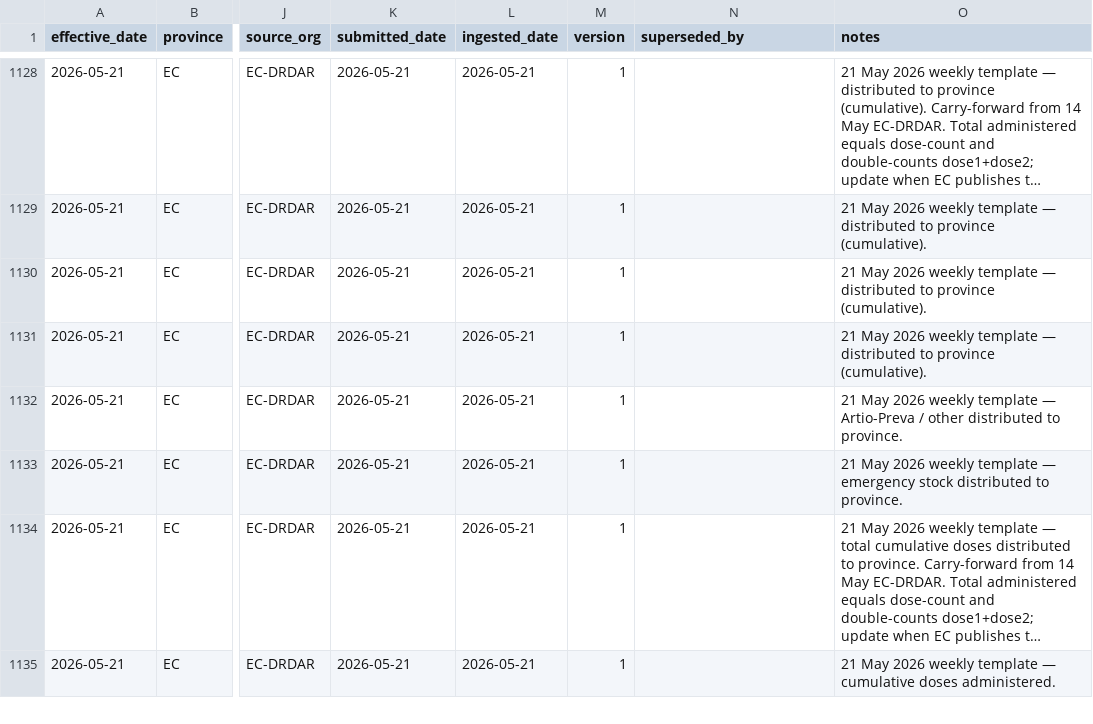
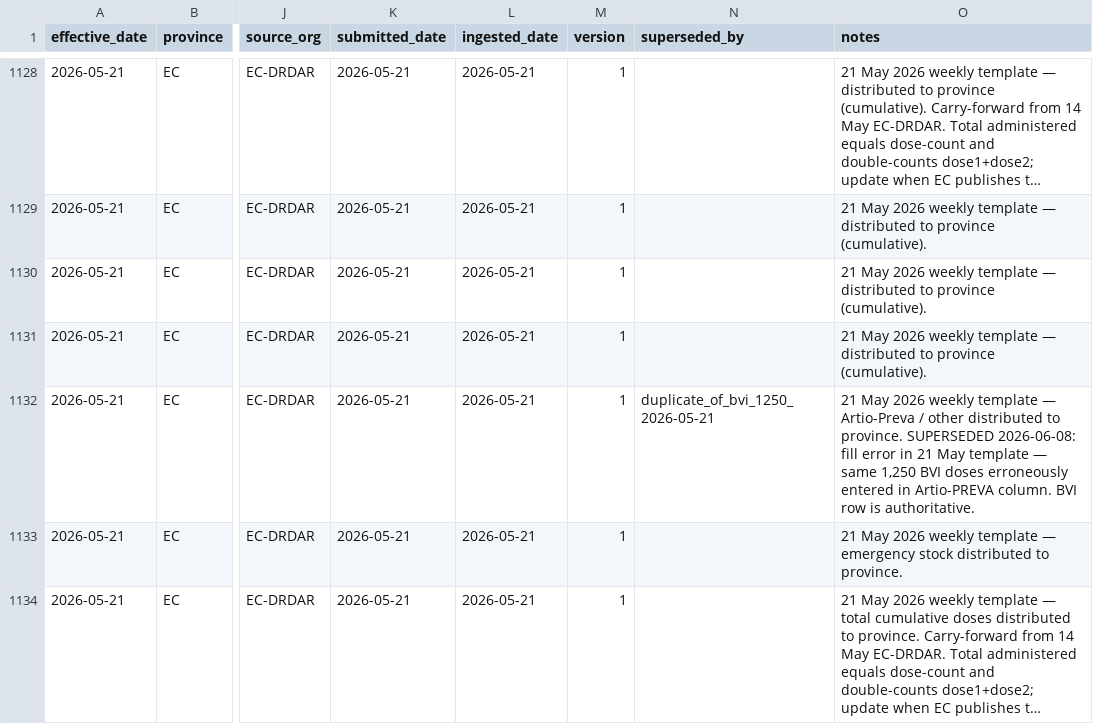
Before and after one commit to AgriSA1904/FMD-Dashboard, a CSV file: master_data.csv, drawn as a sheet; only a part is shown, gaps mark what is left out; the shorter side is filled out with more unchanged rows; long unchanged cells end in …; the diff names each change by its address in the sheet, - before the commit and + after, or states it on an @@ line.

Commit message:
Fix EC vaccine mix: supersede artio_preva_other 1,250 duplicate of BVI
The 21 May template had 1,250 filled in both the BVI and Artio-PREVA columns
for EC. Same doses. Superseded the artio_preva_other row; BVI row is
authoritative. EC vaccine mix now shows BVI 1,250 only.

```diff
--- a/master_data.csv
+++ b/master_data.csv
-N1132 (superseded_by): (empty)
+N1132 (superseded_by): duplicate_of_bvi_1250_2026-05-21
-O1132 (notes): …to province.
+O1132 (notes): …to province. SUPERSEDED 2026-06-08: fill error in 21 May template — same 1,250 BVI doses erroneously entered in Artio-PREVA column. BVI row is authoritative.
```
Also changed, not shown: 2 other files.
